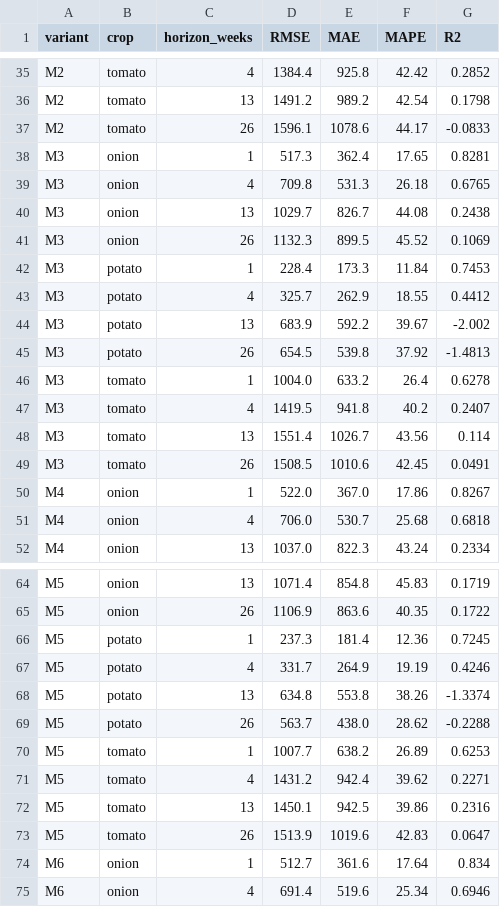
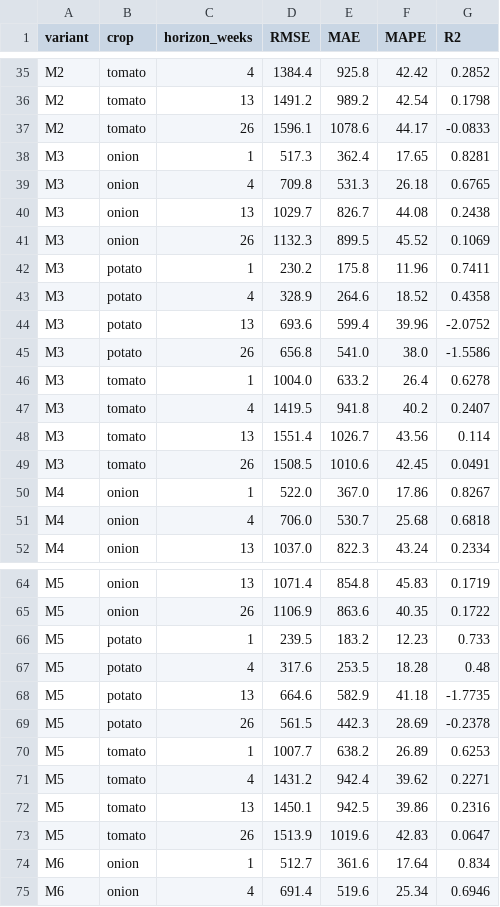
Before and after one commit to masroor01/TOP-Digital-Twin, a CSV file: Model_Output/table_ablation.csv, drawn as a sheet; only a part is shown, gaps mark what is left out; the diff covers the shown part only.

```diff
--- a/Model_Output/table_ablation.csv
+++ b/Model_Output/table_ablation.csv
@@ -41,6 +41,6 @@ M3,onion,13,1029.7,826.7,44.08,0.2438
 M3,onion,26,1132.3,899.5,45.52,0.1069
-M3,potato,1,228.4,173.3,11.84,0.7453
-M3,potato,4,325.7,262.9,18.55,0.4412
-M3,potato,13,683.9,592.2,39.67,-2.002
-M3,potato,26,654.5,539.8,37.92,-1.4813
+M3,potato,1,230.2,175.8,11.96,0.7411
+M3,potato,4,328.9,264.6,18.52,0.4358
+M3,potato,13,693.6,599.4,39.96,-2.0752
+M3,potato,26,656.8,541.0,38.0,-1.5586
 M3,tomato,1,1004.0,633.2,26.4,0.6278
@@ -65,6 +65,6 @@ M5,onion,13,1071.4,854.8,45.83,0.1719
 M5,onion,26,1106.9,863.6,40.35,0.1722
-M5,potato,1,237.3,181.4,12.36,0.7245
-M5,potato,4,331.7,264.9,19.19,0.4246
-M5,potato,13,634.8,553.8,38.26,-1.3374
-M5,potato,26,563.7,438.0,28.62,-0.2288
+M5,potato,1,239.5,183.2,12.23,0.733
+M5,potato,4,317.6,253.5,18.28,0.48
+M5,potato,13,664.6,582.9,41.18,-1.7735
+M5,potato,26,561.5,442.3,28.69,-0.2378
 M5,tomato,1,1007.7,638.2,26.89,0.6253
```
Also changed, not shown: 30 edited cells elsewhere in this file, Model_Output/ablation_raw_results.csv, Model_Output/table_diebold_mariano.csv, 14 other files.
